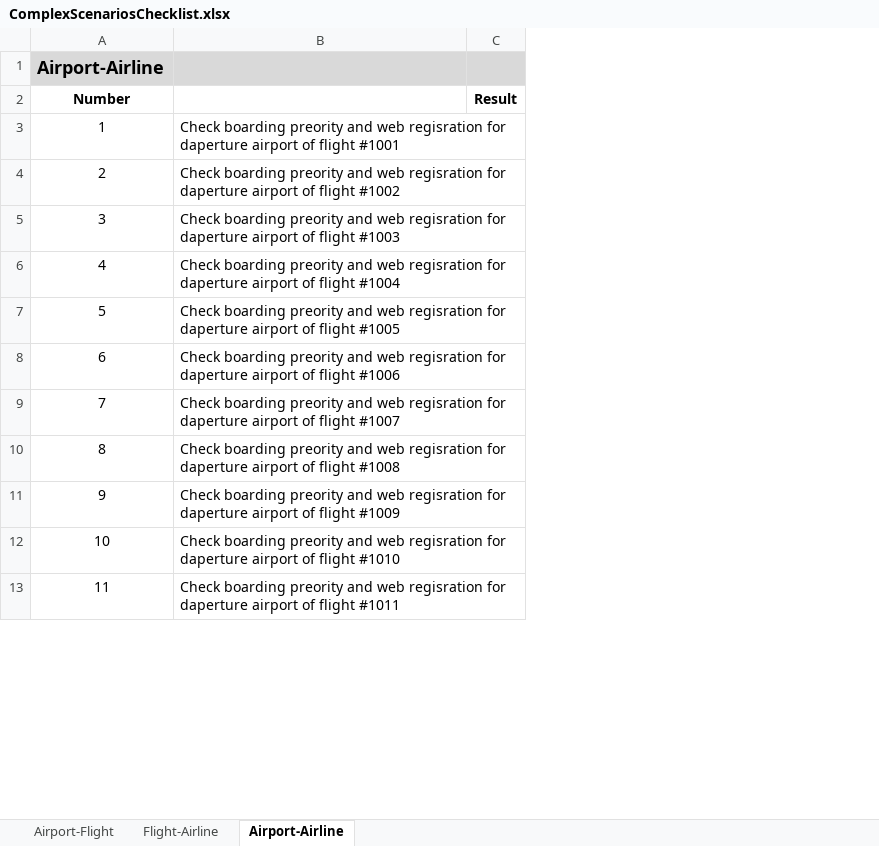
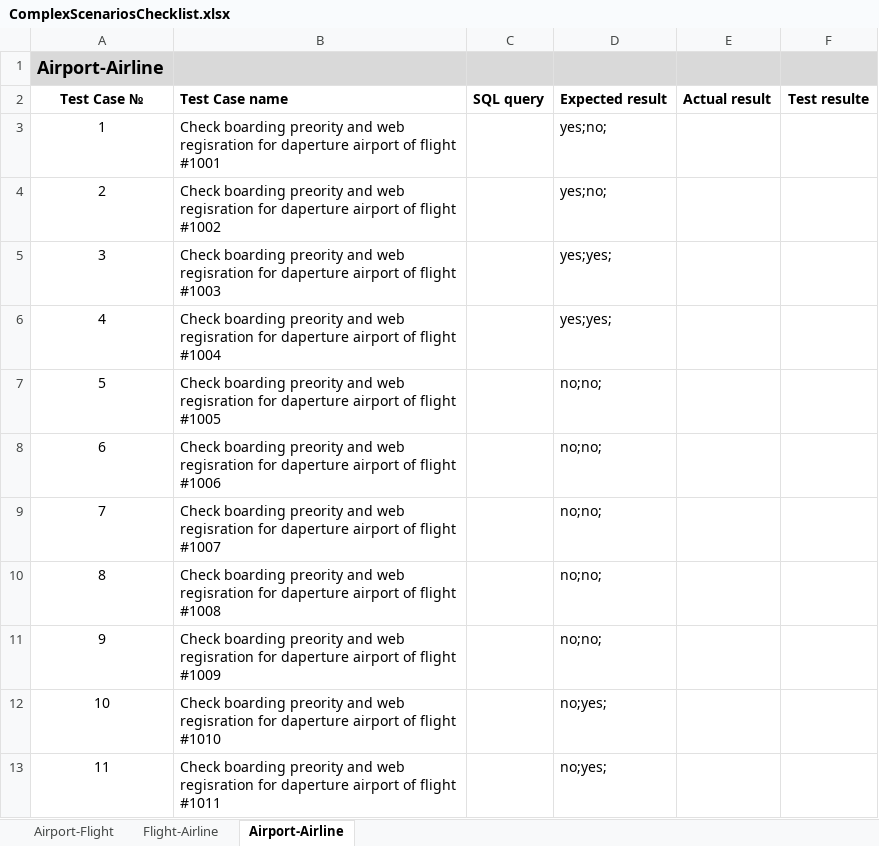
Before and after one commit to Avedon-007/TestGitRepo, an Excel workbook: AndyTEST/Libs/ComplexScenariosChecklist.xlsx, sheet Airport-Airline, drawn as a sheet; only a part is shown; values as stored, in another font and other column widths than the file's, no borders; removed rows and columns are numbered as before the commit, all else as after; the diff names each change by its address in the sheet, - before the commit and + after, or states it on an @@ line.

Commit message:
Improved Test Cases by adding new columns and filling them.

```diff
--- a/AndyTEST/Libs/ComplexScenariosChecklist.xlsx (sheet Airport-Airline)
+++ b/AndyTEST/Libs/ComplexScenariosChecklist.xlsx (sheet Airport-Airline)
-column C, empty
+column C, empty
+column D, rows 3-13: yes;no; | yes;no; | yes;yes; | yes;yes; | no;no; | no;no; | no;no; | no;no; | no;no; | no;yes; | no;yes;
+column E, empty
+column F, empty
-row 2: Number |  | Result
+row 2: Test Case № | Test Case name | SQL query | Expected result | Actual result | Test resulte
```
Also changed, not shown: sheet Flight-Airline, sheet Airport-Flight, AndyTEST/Libs/SimpleScenariosChecklist_02.xlsx, AndyTEST/Libs/UserStoriesChecklist.xlsx.
